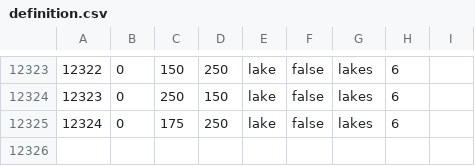
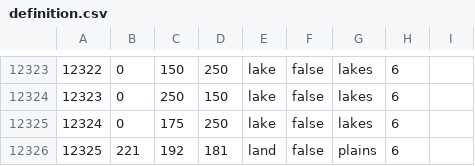
Before and after one commit to Musvage/The-Second-Sengoku, a CSV file: map/definition.csv, drawn as a sheet; only a part is shown, gaps mark what is left out.

```diff
--- a/map/definition.csv
+++ b/map/definition.csv
@@ -12325 +12325,2 @@
 12324;0;175;250;lake;false;lakes;6;
+12325;221;192;181;land;false;plains;6;
```
Also changed, not shown: 3 other files.
